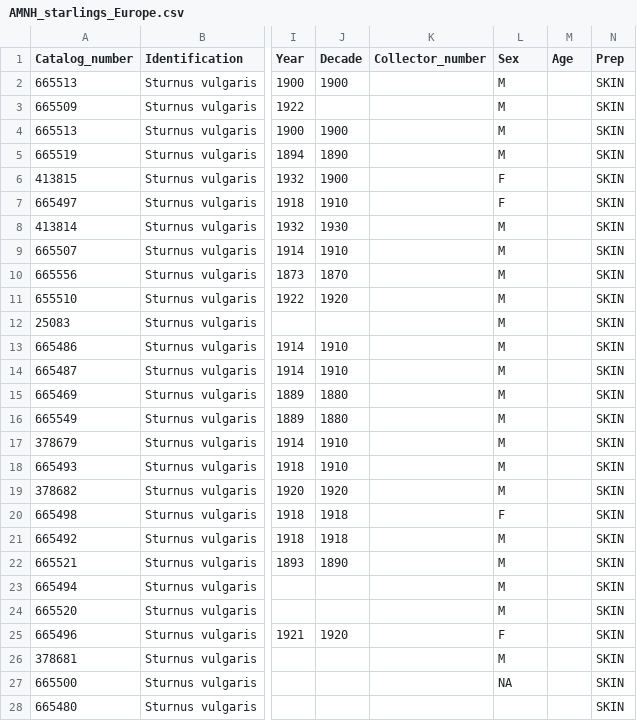
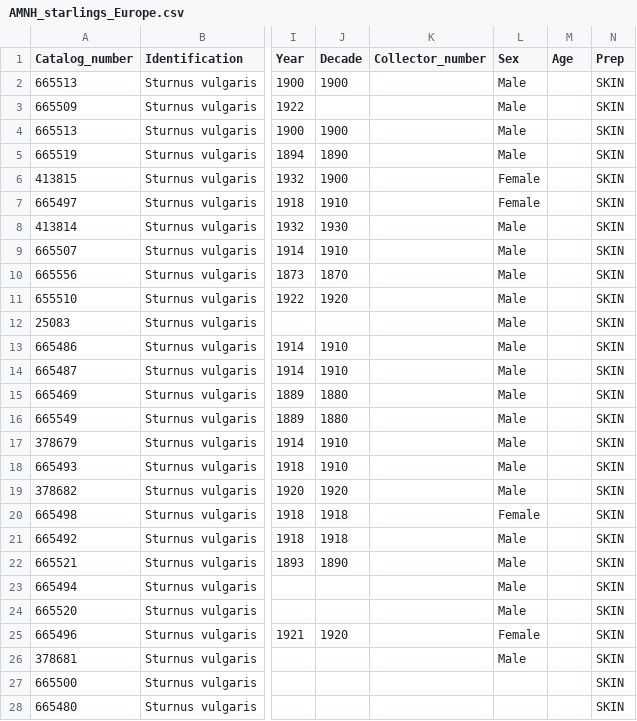
Before and after one commit to lhbodt/BIOS_26318_Bodt_Final, a CSV file: AMNH_starlings_Europe.csv, drawn as a sheet; only a part is shown, gaps mark what is left out; the diff covers the shown part only; the diff names each change by its address in the sheet, - before the commit and + after, or states it on an @@ line.

Commit message:
Add files via upload

```diff
--- a/AMNH_starlings_Europe.csv
+++ b/AMNH_starlings_Europe.csv
-L2:L5 (Sex): M
+L2:L5 (Sex): Male
-L6:L7 (Sex): F
+L6:L7 (Sex): Female
-L8:L19 (Sex): M
+L8:L19 (Sex): Male
-L20 (Sex): F
+L20 (Sex): Female
-L21:L24 (Sex): M
+L21:L24 (Sex): Male
-L25 (Sex): F
+L25 (Sex): Female
-L26 (Sex): M
+L26 (Sex): Male
-L27 (Sex): NA
+L27 (Sex): (empty)
```
Also changed, not shown: 90 edited cells elsewhere in this file.
